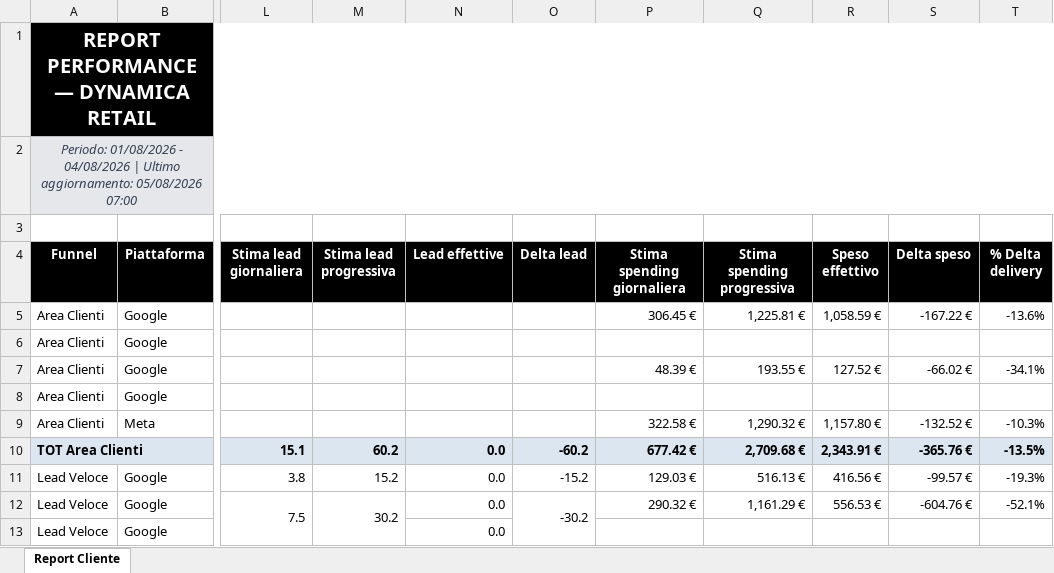
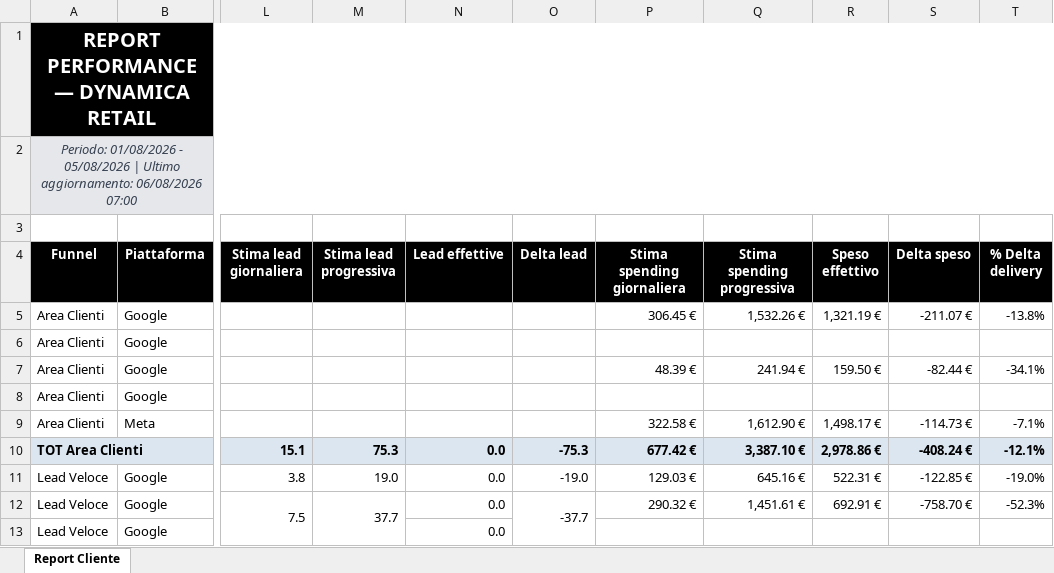
Before and after one commit to andreafallavollita5-cmyk/dynamica-dashboard, an Excel workbook: exports/report_dynamica_updated.xlsx, sheet Report Cliente, drawn as a sheet; only a part is shown, gaps mark what is left out; values as stored, in another font and other column widths than the file's, no borders; conditional formats not drawn; the diff covers the shown part only; the diff names each change by its address in the sheet, - before the commit and + after, or states it on an @@ line.

Commit message:
Aggiornamento dati Dynamica 2026-08-06

```diff
--- a/exports/report_dynamica_updated.xlsx (sheet Report Cliente)
+++ b/exports/report_dynamica_updated.xlsx (sheet Report Cliente)
-A2 (Funnel): …01/08/2026 - 04/08/2026 | Ultimo aggiornamento: 05/08/2026 07:00
+A2 (Funnel): …01/08/2026 - 05/08/2026 | Ultimo aggiornamento: 06/08/2026 07:00
-Q5 (Stima spending progressiva): 1,225.81 €
+Q5 (Stima spending progressiva): 1,532.26 €
-R5 (Speso effettivo): 1,058.59 €
+R5 (Speso effettivo): 1,321.19 €
-S5 (Delta speso): -167.22 €
+S5 (Delta speso): -211.07 €
-T5 (% Delta delivery): -13.6%
+T5 (% Delta delivery): -13.8%
-Q7 (Stima spending progressiva): 193.55 €
+Q7 (Stima spending progressiva): 241.94 €
-R7 (Speso effettivo): 127.52 €
+R7 (Speso effettivo): 159.50 €
-S7 (Delta speso): -66.02 €
+S7 (Delta speso): -82.44 €
-Q9 (Stima spending progressiva): 1,290.32 €
+Q9 (Stima spending progressiva): 1,612.90 €
-R9 (Speso effettivo): 1,157.80 €
+R9 (Speso effettivo): 1,498.17 €
-S9 (Delta speso): -132.52 €
+S9 (Delta speso): -114.73 €
-T9 (% Delta delivery): -10.3%
+T9 (% Delta delivery): -7.1%
-M10 (Stima lead progressiva): 60.2
+M10 (Stima lead progressiva): 75.3
-O10 (Delta lead): -60.2
+O10 (Delta lead): -75.3
-Q10 (Stima spending progressiva): 2,709.68 €
+Q10 (Stima spending progressiva): 3,387.10 €
-R10 (Speso effettivo): 2,343.91 €
+R10 (Speso effettivo): 2,978.86 €
-S10 (Delta speso): -365.76 €
+S10 (Delta speso): -408.24 €
-T10 (% Delta delivery): -13.5%
+T10 (% Delta delivery): -12.1%
-M11 (Stima lead progressiva): 15.2
+M11 (Stima lead progressiva): 19.0
-O11 (Delta lead): -15.2
+O11 (Delta lead): -19.0
-Q11 (Stima spending progressiva): 516.13 €
+Q11 (Stima spending progressiva): 645.16 €
-R11 (Speso effettivo): 416.56 €
+R11 (Speso effettivo): 522.31 €
-S11 (Delta speso): -99.57 €
+S11 (Delta speso): -122.85 €
-T11 (% Delta delivery): -19.3%
+T11 (% Delta delivery): -19.0%
-M12 (Stima lead progressiva): 30.2
+M12 (Stima lead progressiva): 37.7
-O12 (Delta lead): -30.2
+O12 (Delta lead): -37.7
-Q12 (Stima spending progressiva): 1,161.29 €
+Q12 (Stima spending progressiva): 1,451.61 €
-R12 (Speso effettivo): 556.53 €
+R12 (Speso effettivo): 692.91 €
-S12 (Delta speso): -604.76 €
+S12 (Delta speso): -758.70 €
-T12 (% Delta delivery): -52.1%
+T12 (% Delta delivery): -52.3%
```
Also changed, not shown: 76 edited cells elsewhere in this sheet, 3 other files.
